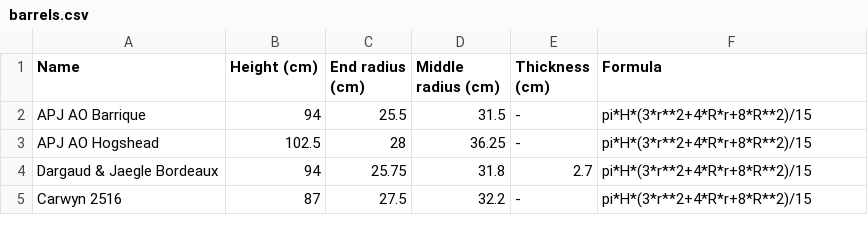
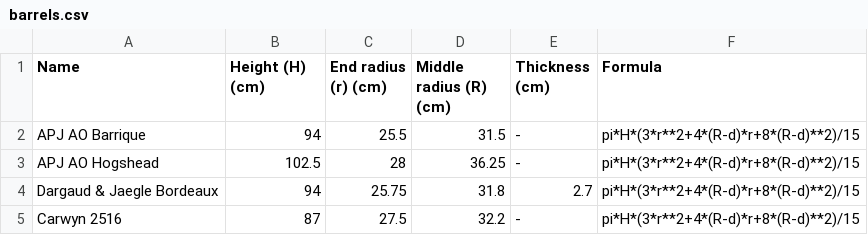
Before and after one commit to jacktswallow/barrel-volume-calculator, a CSV file: barrels.csv, drawn as a sheet.

```diff
--- a/barrels.csv
+++ b/barrels.csv
@@ -1,5 +1,5 @@
-Name,Height (cm),End radius (cm),Middle radius (cm),Thickness (cm),Formula
-APJ AO Barrique,94,25.5,31.5,-,pi*H*(3*r**2+4*R*r+8*R**2)/15
-APJ AO Hogshead,102.5,28,36.25,-,pi*H*(3*r**2+4*R*r+8*R**2)/15
-Dargaud & Jaegle Bordeaux,94,25.75,31.8,2.7,pi*H*(3*r**2+4*R*r+8*R**2)/15
-Carwyn 2516,87,27.5,32.2,-,pi*H*(3*r**2+4*R*r+8*R**2)/15
+Name,Height (H) (cm),End radius (r) (cm),Middle radius (R) (cm),Thickness (cm),Formula
+APJ AO Barrique,94,25.5,31.5,-,pi*H*(3*r**2+4*(R-d)*r+8*(R-d)**2)/15
+APJ AO Hogshead,102.5,28,36.25,-,pi*H*(3*r**2+4*(R-d)*r+8*(R-d)**2)/15
+Dargaud & Jaegle Bordeaux,94,25.75,31.8,2.7,pi*H*(3*r**2+4*(R-d)*r+8*(R-d)**2)/15
+Carwyn 2516,87,27.5,32.2,-,pi*H*(3*r**2+4*(R-d)*r+8*(R-d)**2)/15
```
Also changed, not shown: 1 other file.
